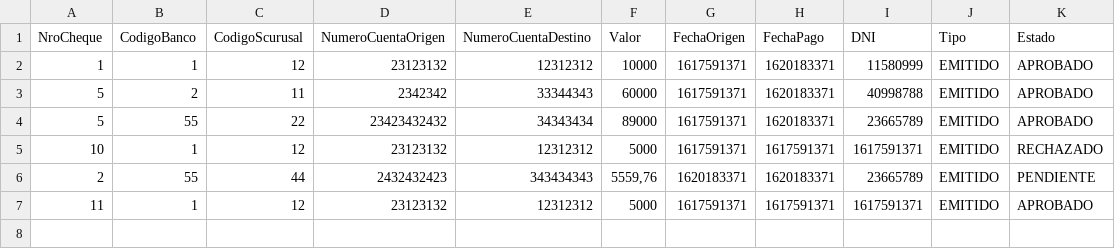
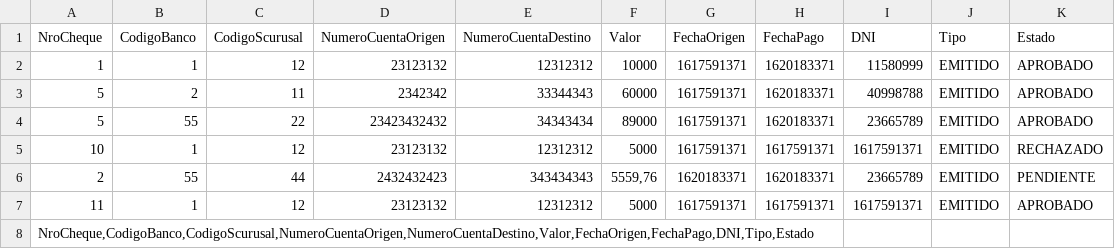
Before and after one commit to Tryal1/Itbank-Back, a CSV file: test.csv, drawn as a sheet; the diff names each change by its address in the sheet, - before the commit and + after, or states it on an @@ line.

Commit message:
crear cheque

```diff
--- a/test.csv
+++ b/test.csv
+row 8: NroCheque,CodigoBanco,CodigoScurusal,NumeroCuentaOrigen,NumeroCuentaDestino,Valor,FechaOrigen,FechaPago,DNI,Tipo,Estado
```
Also changed, not shown: 3 other files.
